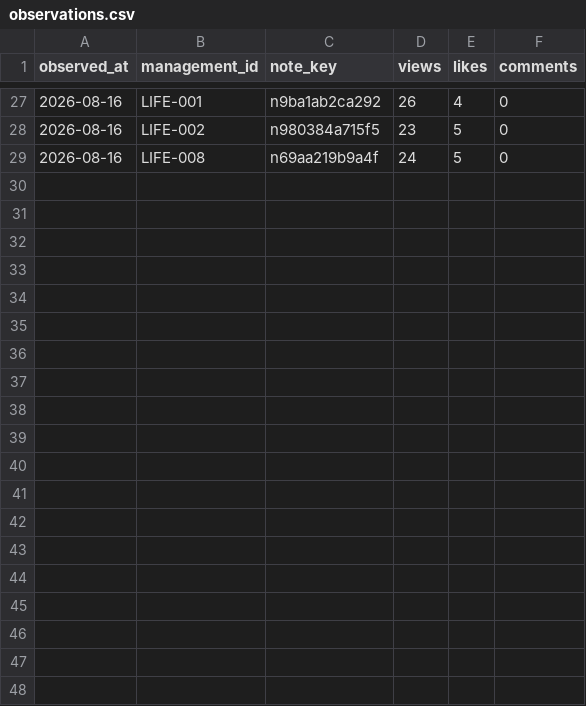
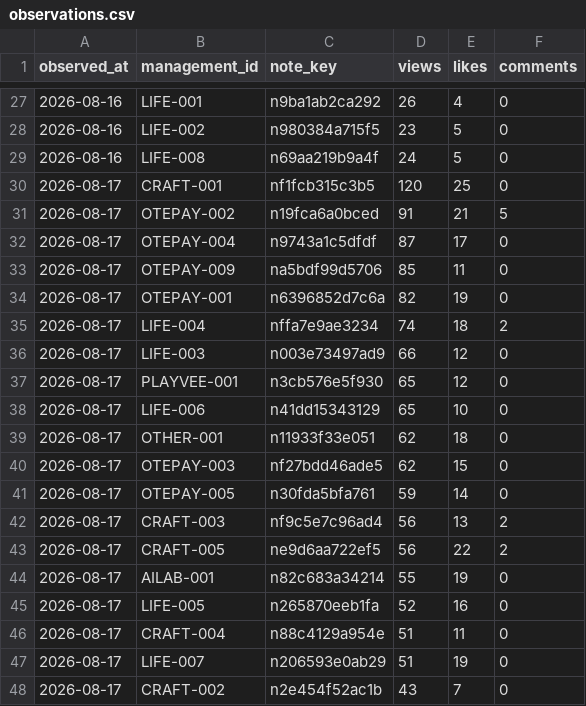
Before and after one commit to saya-3mom/note-analytics, a CSV file: observations.csv, drawn as a sheet; only a part is shown, gaps mark what is left out; the diff covers the shown part only.

```diff
--- a/observations.csv
+++ b/observations.csv
@@ -29 +29,20 @@
 2026-08-16,LIFE-008,n69aa219b9a4f,24,5,0
+2026-08-17,CRAFT-001,nf1fcb315c3b5,120,25,0
+2026-08-17,OTEPAY-002,n19fca6a0bced,91,21,5
+2026-08-17,OTEPAY-004,n9743a1c5dfdf,87,17,0
+2026-08-17,OTEPAY-009,na5bdf99d5706,85,11,0
+2026-08-17,OTEPAY-001,n6396852d7c6a,82,19,0
+2026-08-17,LIFE-004,nffa7e9ae3234,74,18,2
+2026-08-17,LIFE-003,n003e73497ad9,66,12,0
+2026-08-17,PLAYVEE-001,n3cb576e5f930,65,12,0
+2026-08-17,LIFE-006,n41dd15343129,65,10,0
+2026-08-17,OTHER-001,n11933f33e051,62,18,0
+2026-08-17,OTEPAY-003,nf27bdd46ade5,62,15,0
+2026-08-17,OTEPAY-005,n30fda5bfa761,59,14,0
+2026-08-17,CRAFT-003,nf9c5e7c96ad4,56,13,2
+2026-08-17,CRAFT-005,ne9d6aa722ef5,56,22,2
+2026-08-17,AILAB-001,n82c683a34214,55,19,0
+2026-08-17,LIFE-005,n265870eeb1fa,52,16,0
+2026-08-17,CRAFT-004,n88c4129a954e,51,11,0
+2026-08-17,LIFE-007,n206593e0ab29,51,19,0
+2026-08-17,CRAFT-002,n2e454f52ac1b,43,7,0
```
Also changed, not shown: 10 added rows elsewhere in this file, articles.csv.
